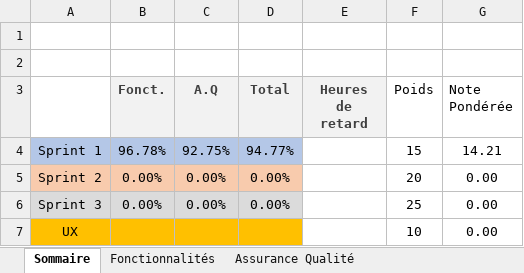
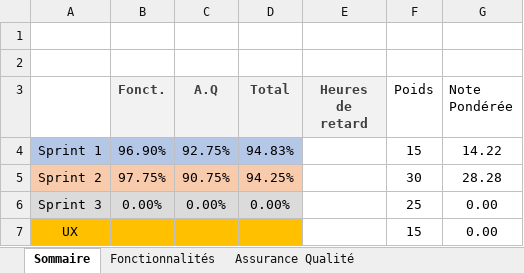
Before and after one commit to KRMisha/Drawsy, an Excel workbook: Equipe203.xlsx, sheet Sommaire, drawn as a sheet; values as stored, in another font and other column widths than the file's, no borders; removed rows and columns are numbered as before the commit, all else as after; the diff names each change by its address in the sheet, - before the commit and + after, or states it on an @@ line.

Commit message:
Add sprint 2 grading

```diff
--- a/Equipe203.xlsx (sheet Sommaire)
+++ b/Equipe203.xlsx (sheet Sommaire)
-B4 (Fonct.): 96.78%
+B4 (Fonct.): 96.90%
-D4 (Total): 94.77%
+D4 (Total): 94.83%
-G4 (Note Pondérée): 14.21
+G4 (Note Pondérée): 14.22
-row 5: Sprint 2 | 0.00% | 0.00% | 0.00% |  | 20 | 0.00
+row 5: Sprint 2 | 97.75% | 90.75% | 94.25% |  | 30 | 28.28
-F7 (Poids): 10
+F7 (Poids): 15
```
Also changed, not shown: sheet Fonctionnalités, sheet Assurance Qualité.
